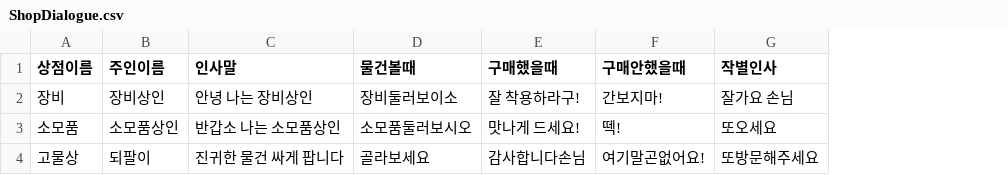
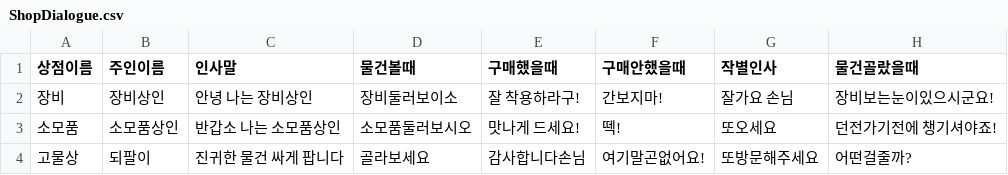
Before and after one commit to Greyn-05/WelcomeToSpartaDungeon, a CSV file: TeamProject07/CSV/ShopDialogue.csv, drawn as a sheet; the diff names each change by its address in the sheet, - before the commit and + after, or states it on an @@ line.

```diff
--- a/TeamProject07/CSV/ShopDialogue.csv
+++ b/TeamProject07/CSV/ShopDialogue.csv
+column H (물건골랐을때), rows 2-4: 장비보는눈이있으시군요! | 던전가기전에 챙기셔야죠! | 어떤걸줄까?
```
Also changed, not shown: 5 other files.
